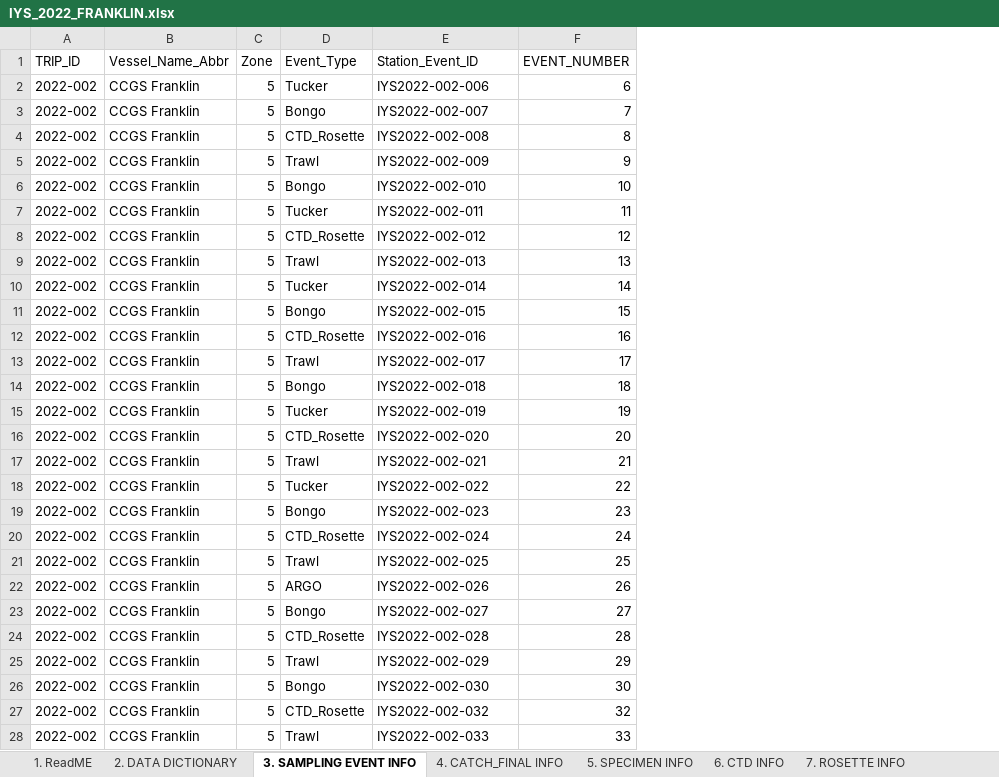
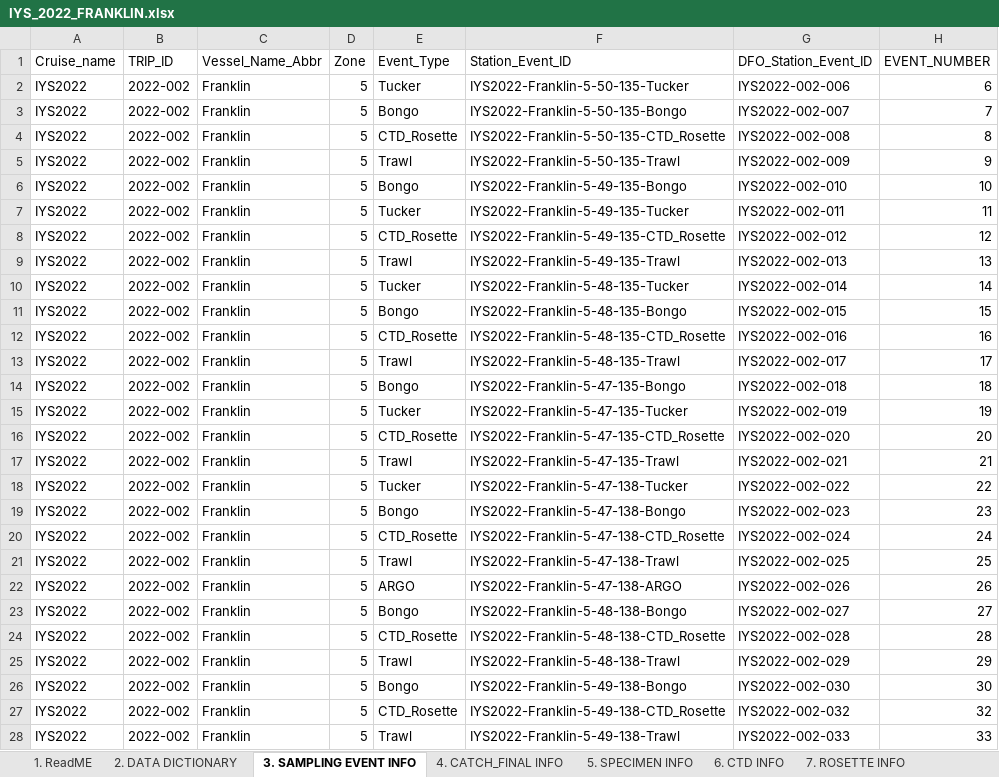
Before and after one commit to international-year-of-the-salmon/2022-Franklin-Trawl, an Excel workbook: IYS_data_template/IYS_2022_FRANKLIN.xlsx, sheet 3. SAMPLING EVENT INFO, drawn as a sheet; only a part is shown; values as stored, in another font and other column widths than the file's, no borders; conditional formats not drawn; addresses are those after the commit; the diff covers the shown part only; the diff names each change by its address in the sheet, - before the commit and + after, or states it on an @@ line.

Commit message:
Updates to script to reflect changes in Trawl/specimen data from the Franklin.

```diff
--- a/IYS_data_template/IYS_2022_FRANKLIN.xlsx (sheet 3. SAMPLING EVENT INFO)
+++ b/IYS_data_template/IYS_2022_FRANKLIN.xlsx (sheet 3. SAMPLING EVENT INFO)
+column A (Cruise_name), rows 2-28: all IYS2022
+column F (Station_Event_ID), rows 2-28: IYS2022-Franklin-5-50-135-Tucker | IYS2022-Franklin-5-50-135-Bongo | IYS2022-Franklin-5-50-135-CTD_Rosette | IYS2022-Franklin-5-50-135-Trawl | IYS2022-Franklin-5-49-135-Bongo | IYS2022-Franklin-5-49-135-Tucker | IYS2022-Franklin-5-49-135-CTD_Rosette | IYS2022-Franklin-5-49-135-Trawl | IYS2022-Franklin-5-48-135-Tucker | IYS2022-Franklin-5-48-135-Bongo | IYS2022-Franklin-5-48-135-CTD_Rosette | IYS2022-Franklin-5-48-135-Trawl | IYS2022-Franklin-5-47-135-Bongo | IYS2022-Franklin-5-47-135-Tucker | IYS2022-Franklin-5-47-135-CTD_Rosette | IYS2022-Franklin-5-47-135-Trawl | IYS2022-Franklin-5-47-138-Tucker | IYS2022-Franklin-5-47-138-Bongo | IYS2022-Franklin-5-47-138-CTD_Rosette | IYS2022-Franklin-5-47-138-Trawl | IYS2022-Franklin-5-47-138-ARGO | IYS2022-Franklin-5-48-138-Bongo | IYS2022-Franklin-5-48-138-CTD_Rosette | IYS2022-Franklin-5-48-138-Trawl | IYS2022-Franklin-5-49-138-Bongo | IYS2022-Franklin-5-49-138-CTD_Rosette | IYS2022-Franklin-5-49-138-Trawl
-G1: Station_Event_ID
+G1: DFO_Station_Event_ID
-C2:C28 (Vessel_Name_Abbr): CCGS Franklin
+C2:C28 (Vessel_Name_Abbr): Franklin
```
Also changed, not shown: 115 edited cells elsewhere in this sheet, sheet 5. SPECIMEN INFO, sheet 4. CATCH_FINAL INFO, formulas that keep their value, 5 other files.
